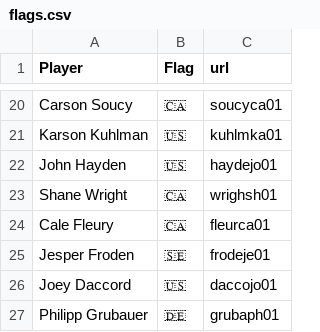
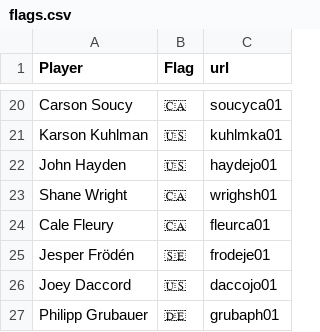
Before and after one commit to FrenchKheldar/kraken-charts, a CSV file: flags.csv, drawn as a sheet; only a part is shown, gaps mark what is left out.

```diff
--- a/flags.csv
+++ b/flags.csv
@@ -24,3 +24,3 @@ Shane Wright,🇨🇦,wrighsh01
 Cale Fleury,🇨🇦,fleurca01
-Jesper Froden,🇸🇪,frodeje01
+Jesper Frödén,🇸🇪,frodeje01
 Joey Daccord,🇺🇸,daccojo01
```
Also changed, not shown: goalies-2023-2024.csv, season-2021-2022.csv, 30 other files.
